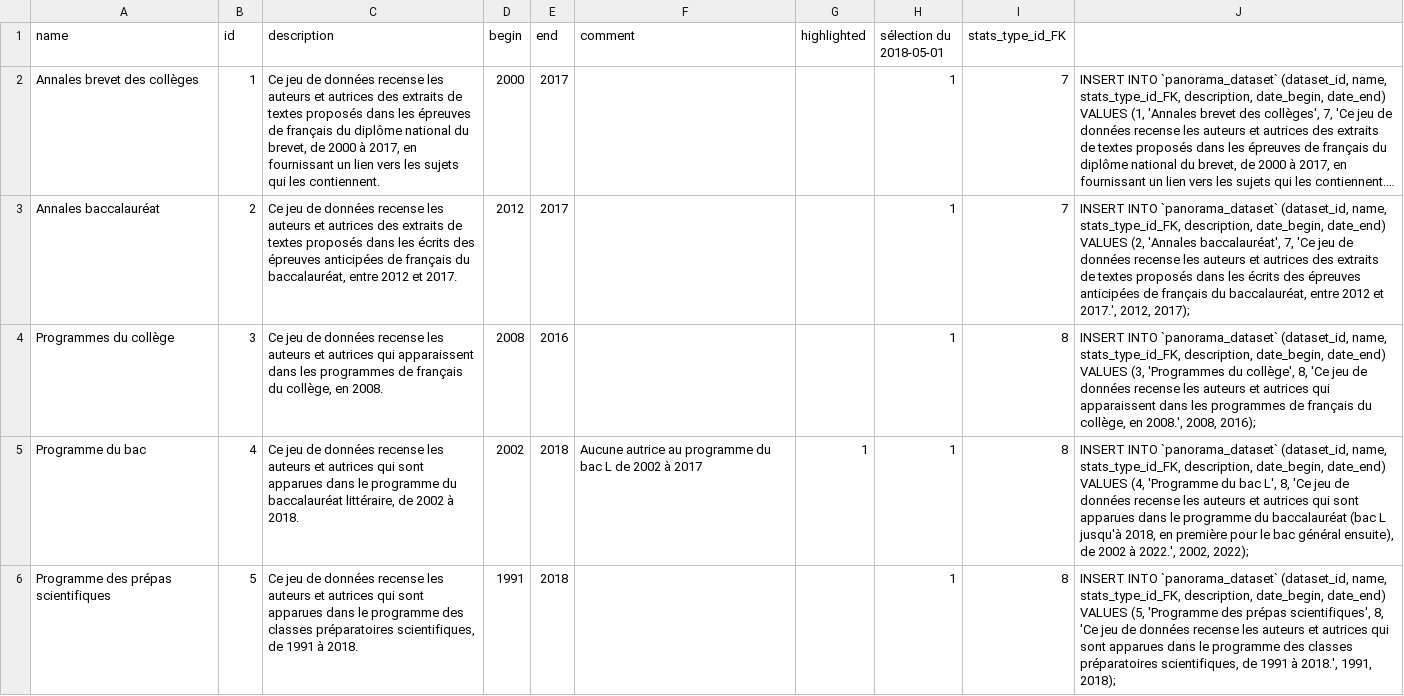
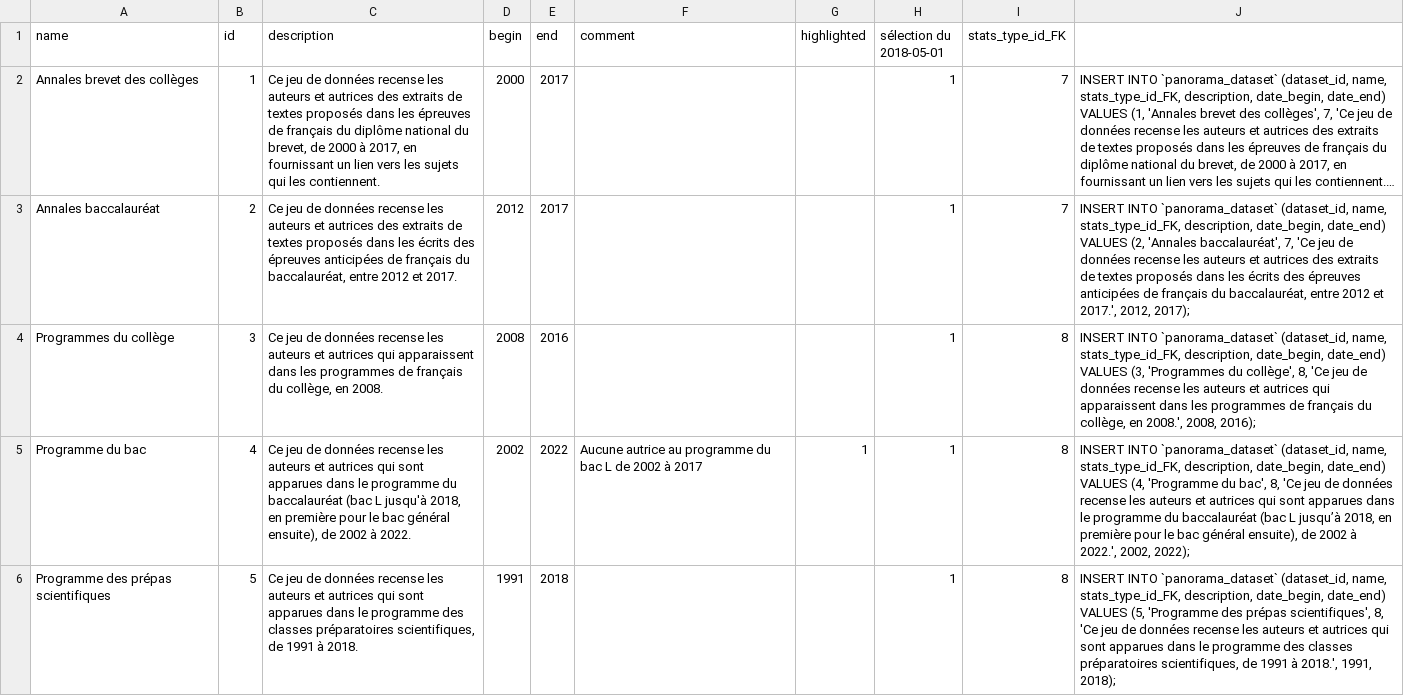
Before and after one commit to citedesdames/histoires-autrices, a CSV file: assets/data/desc.csv, drawn as a sheet; only a part is shown; long unchanged cells end in …; the diff covers the shown part only; the diff names each change by its address in the sheet, - before the commit and + after, or states it on an @@ line.

```diff
--- a/assets/data/desc.csv
+++ b/assets/data/desc.csv
-C5 (description): …du baccalauréat littéraire, de 2002 à 2018.
+C5 (description): …du baccalauréat (bac L jusqu'à 2018, en première pour le bac général ensuite), de 2002 à 2022.
-E5 (end): 2018
+E5 (end): 2022
-J5: …'Programme du bac L', 8, 'Ce jeu de données recense les auteurs et autrices qui sont apparues dans le programme du baccalauréat (bac L jusqu'à 2018, en…
+J5: …'Programme du bac', 8, 'Ce jeu de données recense les auteurs et autrices qui sont apparues dans le programme du baccalauréat (bac L jusqu’à 2018, en…
```
Also changed, not shown: 6 edited cells elsewhere in this file, 1 other file.
